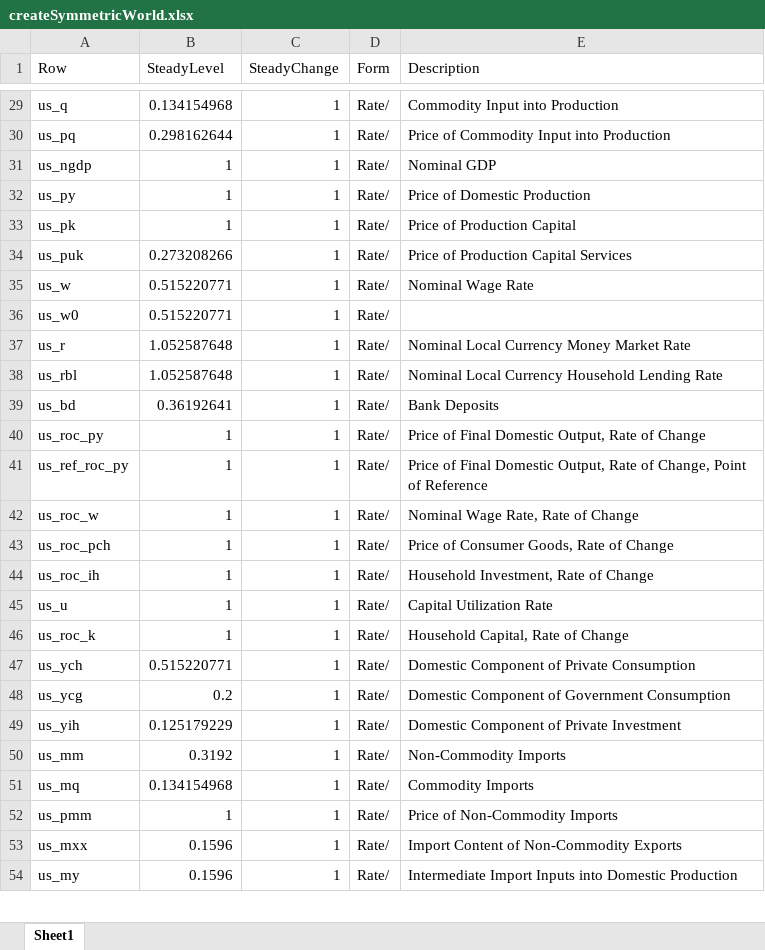
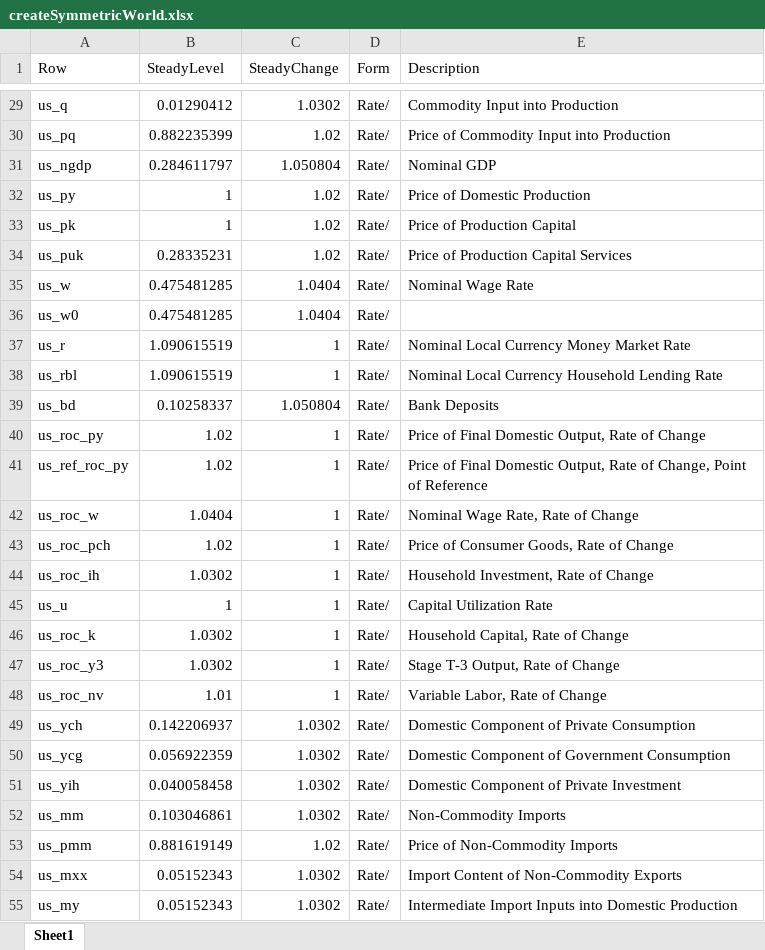
Before and after one commit to igpmn/gees, an Excel workbook: tables/createSymmetricWorld.xlsx, sheet Sheet1, drawn as a sheet; only a part is shown, gaps mark what is left out; values as stored, in another font and other column widths than the file's, no borders; removed rows and columns are numbered as before the commit, all else as after; the diff covers the shown part only; the diff names each change by its address in the sheet, - before the commit and + after, or states it on an @@ line.

```diff
--- a/tables/createSymmetricWorld.xlsx (sheet Sheet1)
+++ b/tables/createSymmetricWorld.xlsx (sheet Sheet1)
-B29 (SteadyLevel): 0.134154968
+B29 (SteadyLevel): 0.01290412
-C29 (SteadyChange): 1
+C29 (SteadyChange): 1.0302
-B30 (SteadyLevel): 0.298162644
+B30 (SteadyLevel): 0.882235399
-C30 (SteadyChange): 1
+C30 (SteadyChange): 1.02
-B31 (SteadyLevel): 1
+B31 (SteadyLevel): 0.284611797
-C31 (SteadyChange): 1
+C31 (SteadyChange): 1.050804
-C32:C34 (SteadyChange): 1
+C32:C34 (SteadyChange): 1.02
-B34 (SteadyLevel): 0.273208266
+B34 (SteadyLevel): 0.28335231
-B35:B36 (SteadyLevel): 0.515220771
+B35:B36 (SteadyLevel): 0.475481285
-C35:C36 (SteadyChange): 1
+C35:C36 (SteadyChange): 1.0404
-B37:B38 (SteadyLevel): 1.052587648
+B37:B38 (SteadyLevel): 1.090615519
-B39 (SteadyLevel): 0.36192641
+B39 (SteadyLevel): 0.10258337
-C39 (SteadyChange): 1
+C39 (SteadyChange): 1.050804
-B40:B41 (SteadyLevel): 1
+B40:B41 (SteadyLevel): 1.02
-B42 (SteadyLevel): 1
+B42 (SteadyLevel): 1.0404
-B43 (SteadyLevel): 1
+B43 (SteadyLevel): 1.02
-B44 (SteadyLevel): 1
+B44 (SteadyLevel): 1.0302
-B46 (SteadyLevel): 1
+B46 (SteadyLevel): 1.0302
+row 47: us_roc_y3 | 1.0302 | 1 | Rate/ | Stage T-3 Output, Rate of Change
+row 48: us_roc_nv | 1.01 | 1 | Rate/ | Variable Labor, Rate of Change
-B49 (SteadyLevel): 0.515220771
+B49 (SteadyLevel): 0.142206937
-C49:C52 (SteadyChange): 1
+C49:C52 (SteadyChange): 1.0302
-B50 (SteadyLevel): 0.2
+B50 (SteadyLevel): 0.056922359
-B51 (SteadyLevel): 0.125179229
+B51 (SteadyLevel): 0.040058458
-B52 (SteadyLevel): 0.3192
+B52 (SteadyLevel): 0.103046861
-row 51: us_mq | 0.134154968 | 1 | Rate/ | Commodity Imports
-B53 (SteadyLevel): 1
+B53 (SteadyLevel): 0.881619149
-C53 (SteadyChange): 1
+C53 (SteadyChange): 1.02
-B54:B55 (SteadyLevel): 0.1596
+B54:B55 (SteadyLevel): 0.05152343
-C54:C55 (SteadyChange): 1
+C54:C55 (SteadyChange): 1.0302
```
Also changed, not shown: 38 added rows, 8 removed rows and 340 edited cells elsewhere in this sheet, tables/createAutarky.xlsx, tables/createClosed.xlsx, 53 other files.
